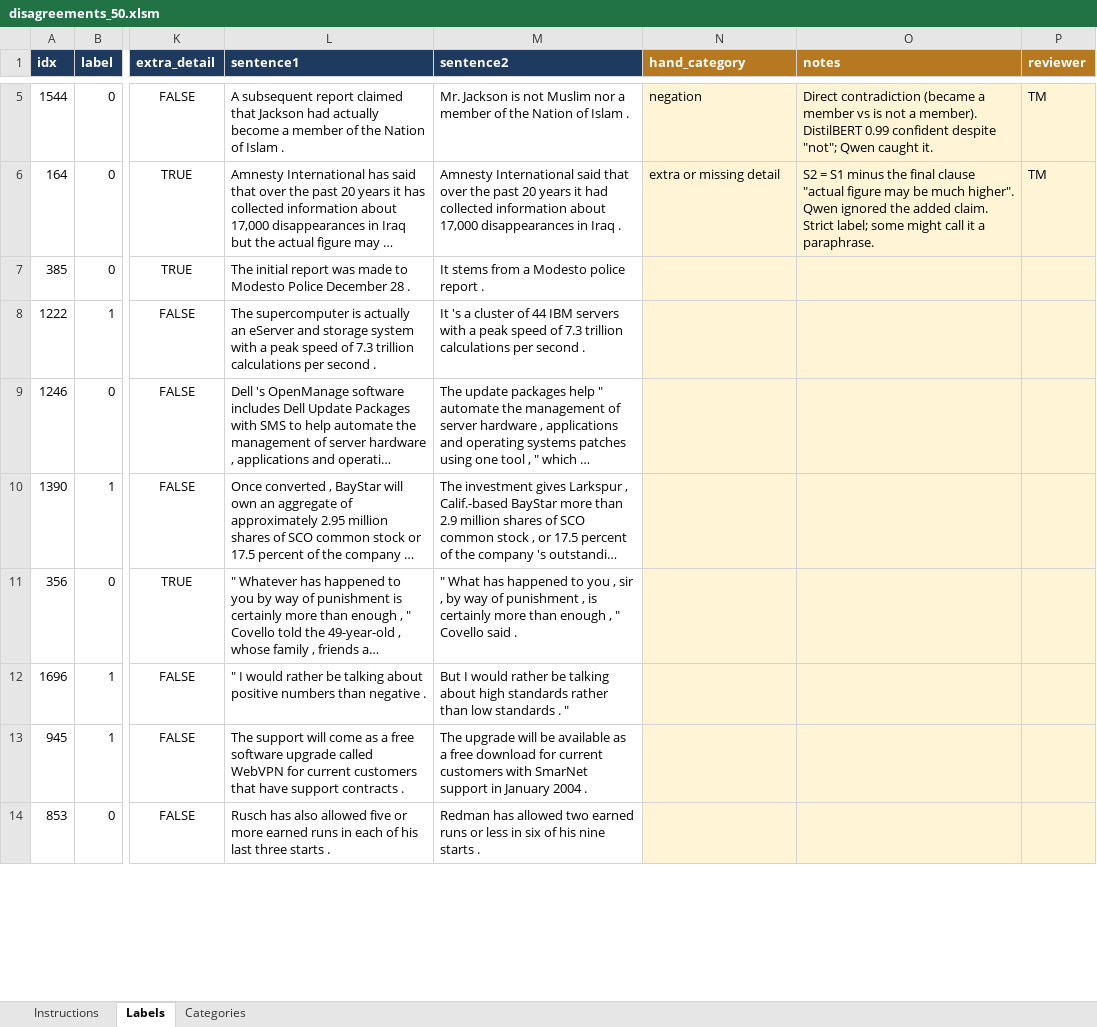
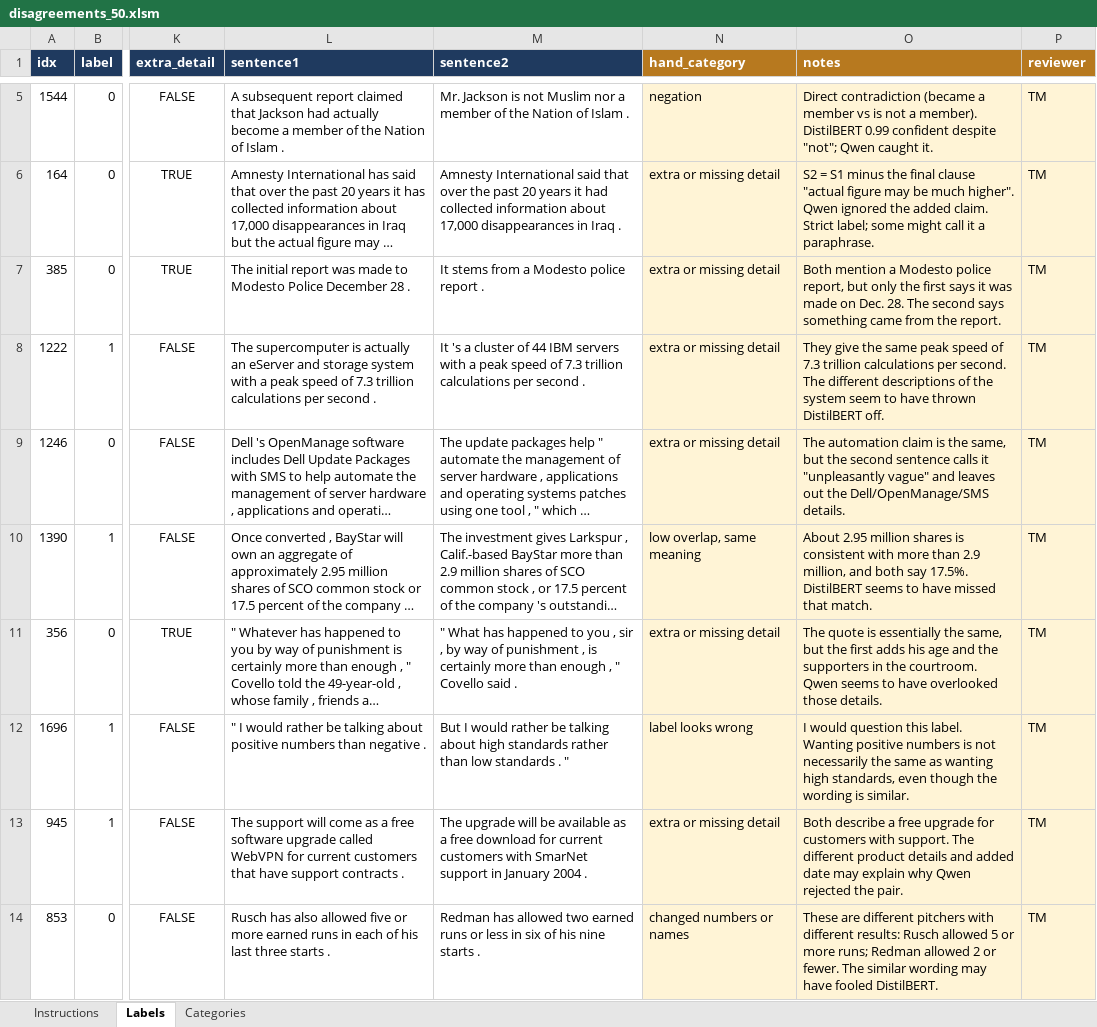
Before and after one commit to freemanchamjames/nlp_paraphrase_detection, an Excel workbook: results/error_analysis/disagreements_50.xlsm, sheet Labels, drawn as a sheet; only a part is shown, gaps mark what is left out; long unchanged cells end in …; values as stored, in another font and other column widths than the file's, no borders; conditional formats not drawn; the diff covers the shown part only; the diff names each change by its address in the sheet, - before the commit and + after, or states it on an @@ line.

```diff
--- a/results/error_analysis/disagreements_50.xlsm (sheet Labels)
+++ b/results/error_analysis/disagreements_50.xlsm (sheet Labels)
-N7:N9 (hand_category): (empty)
+N7:N9 (hand_category): extra or missing detail
-O7 (notes): (empty)
+O7 (notes): Both mention a Modesto police report, but only the first says it was made on Dec. 28. The second says something came from the report.
-P7:P14 (reviewer): (empty)
+P7:P14 (reviewer): TM
-O8 (notes): (empty)
+O8 (notes): They give the same peak speed of 7.3 trillion calculations per second. The different descriptions of the system seem to have thrown DistilBERT off.
-O9 (notes): (empty)
+O9 (notes): The automation claim is the same, but the second sentence calls it "unpleasantly vague" and leaves out the Dell/OpenManage/SMS details.
-N10 (hand_category): (empty)
+N10 (hand_category): low overlap, same meaning
-O10 (notes): (empty)
+O10 (notes): About 2.95 million shares is consistent with more than 2.9 million, and both say 17.5%. DistilBERT seems to have missed that match.
-N11 (hand_category): (empty)
+N11 (hand_category): extra or missing detail
-O11 (notes): (empty)
+O11 (notes): The quote is essentially the same, but the first adds his age and the supporters in the courtroom. Qwen seems to have overlooked those details.
-N12 (hand_category): (empty)
+N12 (hand_category): label looks wrong
-O12 (notes): (empty)
+O12 (notes): I would question this label. Wanting positive numbers is not necessarily the same as wanting high standards, even though the wording is similar.
-N13 (hand_category): (empty)
+N13 (hand_category): extra or missing detail
-O13 (notes): (empty)
+O13 (notes): Both describe a free upgrade for customers with support. The different product details and added date may explain why Qwen rejected the pair.
-N14 (hand_category): (empty)
+N14 (hand_category): changed numbers or names
-O14 (notes): (empty)
+O14 (notes): These are different pitchers with different results: Rusch allowed 5 or more runs; Redman allowed 2 or fewer. The similar wording may have fooled DistilBERT.
```
Also changed, not shown: 111 edited cells elsewhere in this sheet, results/error_analysis/disagreements_50.xlsx, 14 other files.
